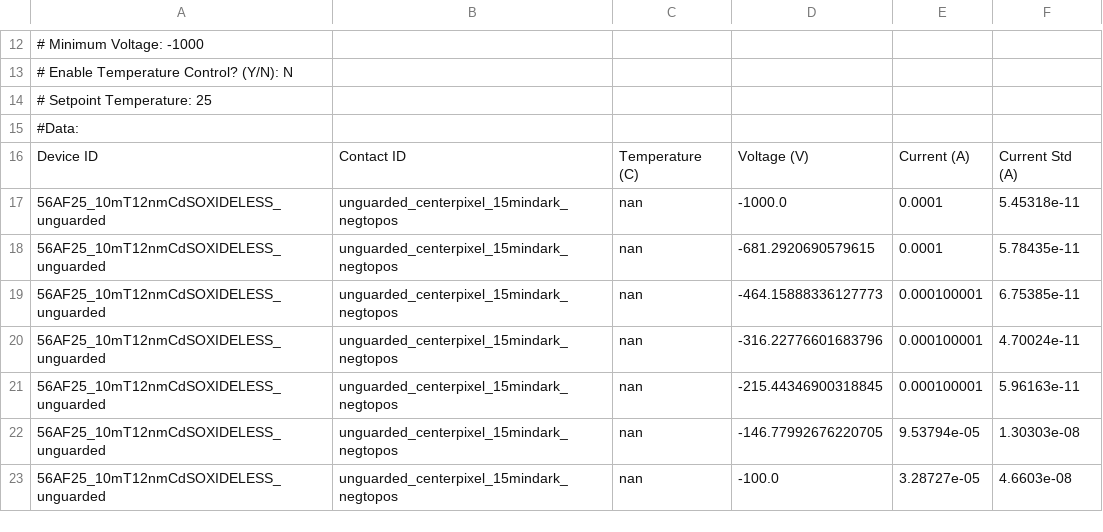
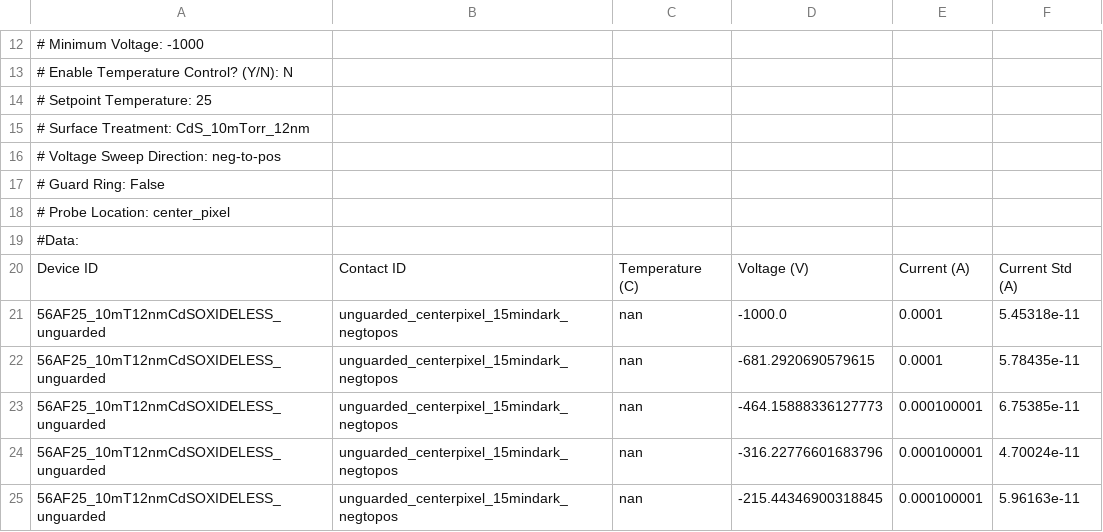
Before and after one commit to AdriaanFrencken/mitacs-dashboard, a CSV file: SAMPLES/CdS/I-V_56AF25_10mT12nmCdSOXIDELESS_unguarded_unguarded_centerpixel_15mindark_negtopos_2025-03-18_1.csv, drawn as a sheet; only a part is shown, gaps mark what is left out; the shorter side is filled out with more unchanged rows.

```diff
--- a/SAMPLES/CdS/I-V_56AF25_10mT12nmCdSOXIDELESS_unguarded_unguarded_centerpixel_15mindark_negtopos_2025-03-18_1.csv
+++ b/SAMPLES/CdS/I-V_56AF25_10mT12nmCdSOXIDELESS_unguarded_unguarded_centerpixel_15mindark_negtopos_2025-03-18_1.csv
@@ -14,2 +14,6 @@
 #	Setpoint Temperature: 25
+#	Surface Treatment: CdS_10mTorr_12nm
+#	Voltage Sweep Direction: neg-to-pos
+#	Guard Ring: False
+#	Probe Location: center_pixel
 #Data:
```
Also changed, not shown: SAMPLES/CdS/I-V_54AF25_1mT12nmCdSOXIDELESS_guarded_Guarded_centerpixel_15mindark_negtopos_2025-03-18_1 - Copy.csv, SAMPLES/CdS/I-V_54AF25_1mT12nmCdSOXIDELESS_unguarded_unguarded_centerpixel_15mindark_negtopos_2025-03-18_1.csv, 9 other files.
